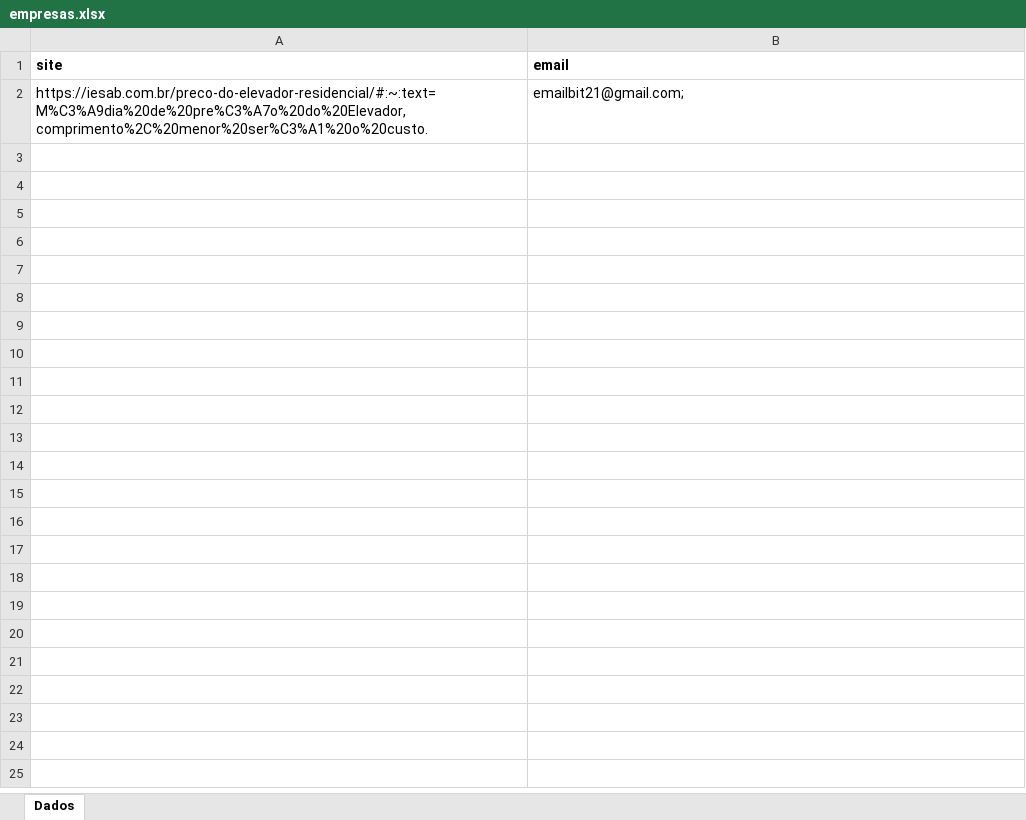
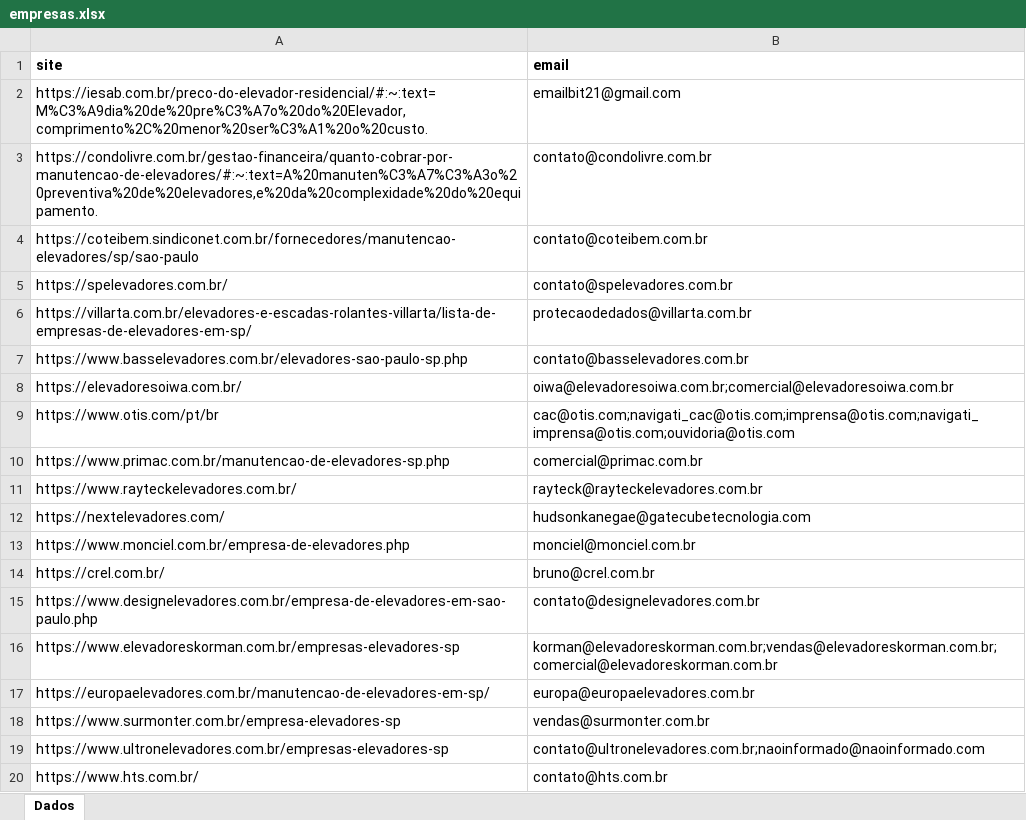
Before and after one commit to rafael-rodrigues-dsv/component-search-app, an Excel workbook: output/empresas.xlsx, sheet Dados, drawn as a sheet; only a part is shown; values as stored, in another font and other column widths than the file's, no borders; the diff covers the shown part only; the diff names each change by its address in the sheet, - before the commit and + after, or states it on an @@ line.

```diff
--- a/output/empresas.xlsx (sheet Dados)
+++ b/output/empresas.xlsx (sheet Dados)
-B2 (email): emailbit21@gmail.com;
+B2 (email): emailbit21@gmail.com
+row 3: https://condolivre.com.br/gestao-financeira/quanto-cobrar-por-manutencao-de-elevadores/#:~:text=A%20manuten%C3%A7%C3%A3o%20preventiva%20de%20elevadores,e%20da%20complexidade%20do%20equipamento. | contato@condolivre.com.br
+row 4: https://coteibem.sindiconet.com.br/fornecedores/manutencao-elevadores/sp/sao-paulo | contato@coteibem.com.br
+row 5: https://spelevadores.com.br/ | contato@spelevadores.com.br
+row 6: https://villarta.com.br/elevadores-e-escadas-rolantes-villarta/lista-de-empresas-de-elevadores-em-sp/ | protecaodedados@villarta.com.br
+row 7: https://www.basselevadores.com.br/elevadores-sao-paulo-sp.php | contato@basselevadores.com.br
+row 8: https://elevadoresoiwa.com.br/ | oiwa@elevadoresoiwa.com.br;comercial@elevadoresoiwa.com.br
+row 9: https://www.otis.com/pt/br | cac@otis.com;navigati_cac@otis.com;imprensa@otis.com;navigati_imprensa@otis.com;ouvidoria@otis.com
+row 10: https://www.primac.com.br/manutencao-de-elevadores-sp.php | comercial@primac.com.br
+row 11: https://www.rayteckelevadores.com.br/ | rayteck@rayteckelevadores.com.br
+row 12: https://nextelevadores.com/ | hudsonkanegae@gatecubetecnologia.com
+row 13: https://www.monciel.com.br/empresa-de-elevadores.php | monciel@monciel.com.br
+row 14: https://crel.com.br/ | bruno@crel.com.br
+row 15: https://www.designelevadores.com.br/empresa-de-elevadores-em-sao-paulo.php | contato@designelevadores.com.br
+row 16: https://www.elevadoreskorman.com.br/empresas-elevadores-sp | korman@elevadoreskorman.com.br;vendas@elevadoreskorman.com.br;comercial@elevadoreskorman.com.br
+row 17: https://europaelevadores.com.br/manutencao-de-elevadores-em-sp/ | europa@europaelevadores.com.br
+row 18: https://www.surmonter.com.br/empresa-elevadores-sp | vendas@surmonter.com.br
+row 19: https://www.ultronelevadores.com.br/empresas-elevadores-sp | contato@ultronelevadores.com.br;naoinformado@naoinformado.com
+row 20: https://www.hts.com.br/ | contato@hts.com.br
```
Also changed, not shown: 16 added rows elsewhere in this sheet, 6 other files.
